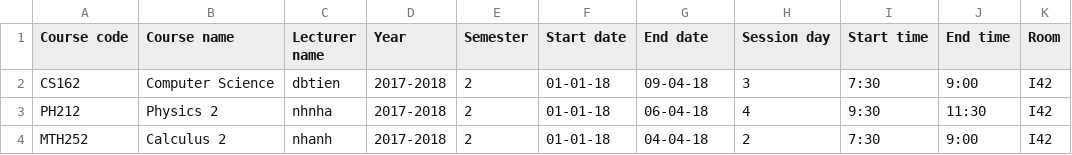
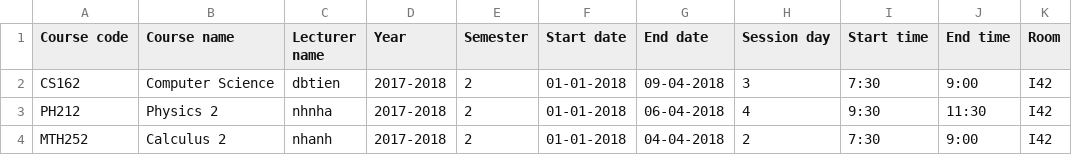
Before and after one commit to nghiahhnguyen/CS162-Project-StudentManagement, a CSV file: CS Project/Courses-Schedule.csv, drawn as a sheet.

```diff
--- a/CS Project/Courses-Schedule.csv
+++ b/CS Project/Courses-Schedule.csv
@@ -1,4 +1,4 @@
 Course code,Course name,Lecturer name,Year,Semester,Start date,End date,Session day,Start time,End time,Room
-CS162,Computer Science,dbtien,2017-2018,2,01-01-18,09-04-18,3,7:30,9:00,I42
-PH212,Physics 2,nhnha,2017-2018,2,01-01-18,06-04-18,4,9:30,11:30,I42
-MTH252,Calculus 2,nhanh,2017-2018,2,01-01-18,04-04-18,2,7:30,9:00,I42
+CS162,Computer Science,dbtien,2017-2018,2,01-01-2018,09-04-2018,3,7:30,9:00,I42
+PH212,Physics 2,nhnha,2017-2018,2,01-01-2018,06-04-2018,4,9:30,11:30,I42
+MTH252,Calculus 2,nhanh,2017-2018,2,01-01-2018,04-04-2018,2,7:30,9:00,I42
```
Also changed, not shown: CS Project/17APCS2-MTH252.csv, CS Project/17APCS2-PH212.csv, 7 other files.
